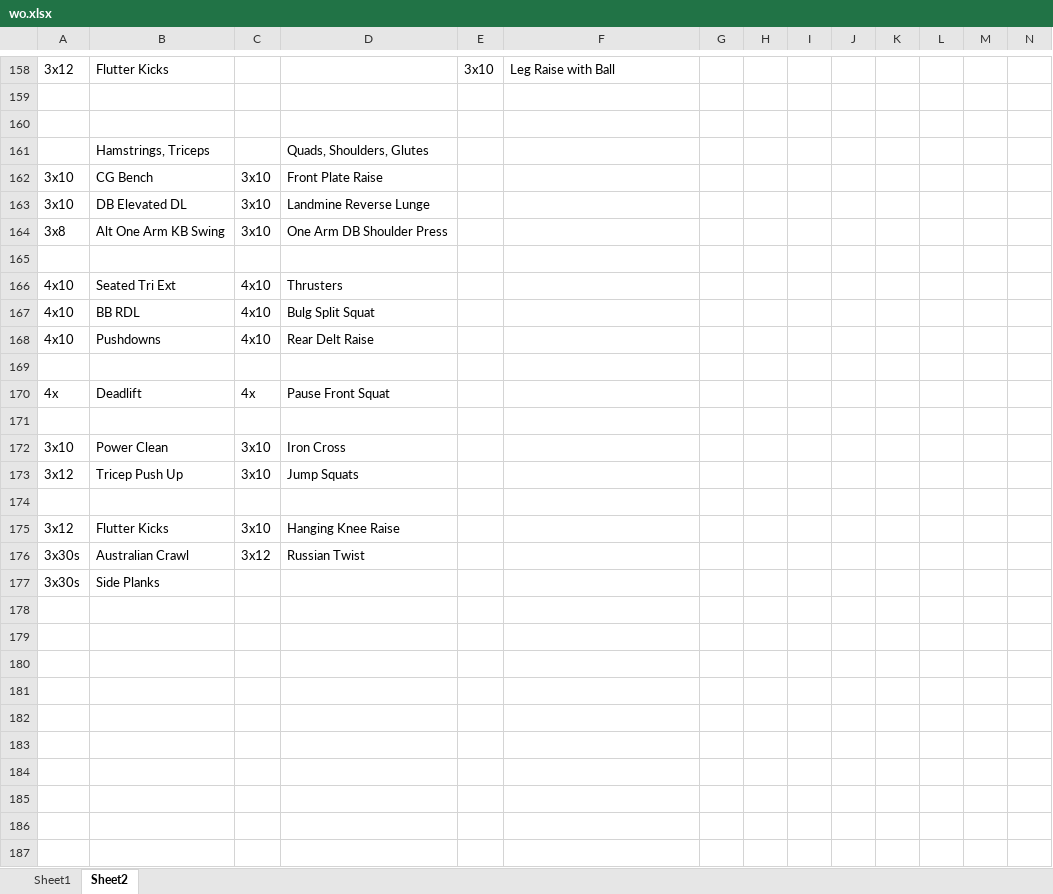
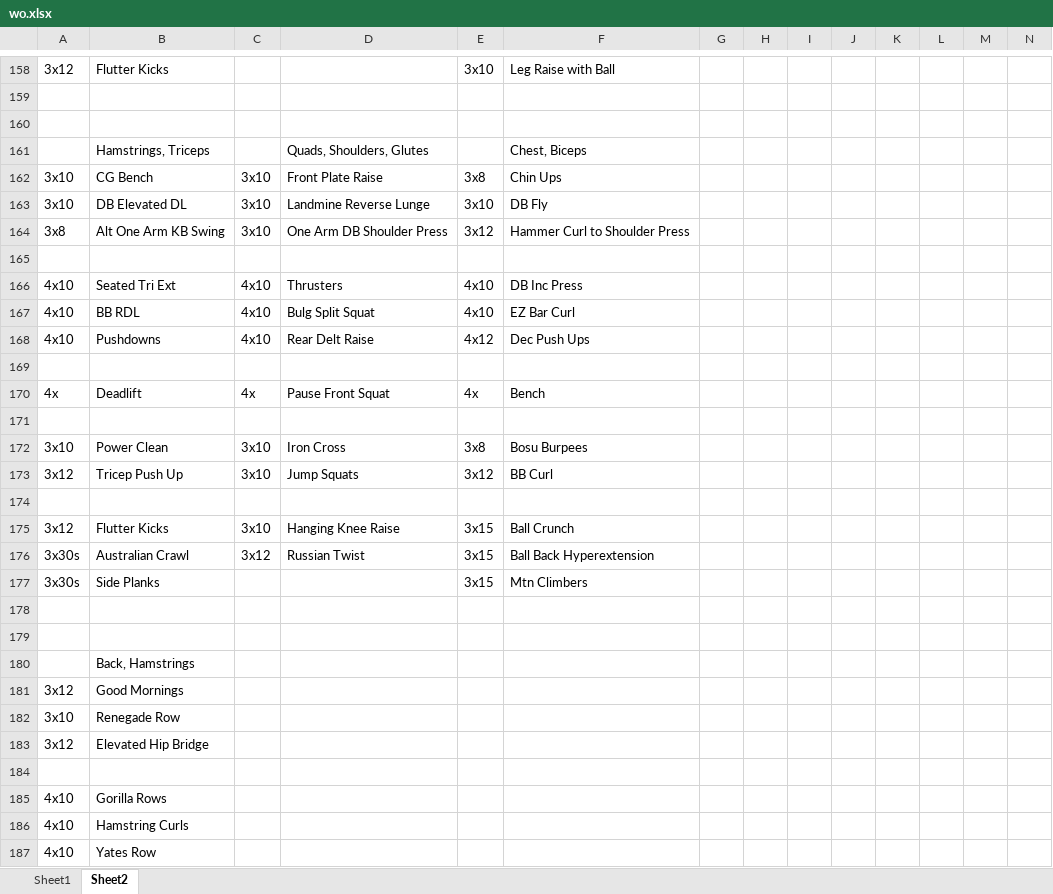
Before and after one commit to natemilner/natemilner.github.io, an Excel workbook: docs/wo.xlsx, sheet Sheet2, drawn as a sheet; only a part is shown, gaps mark what is left out; values as stored, in another font and other column widths than the file's, no borders; rows hold the shown columns only; the diff covers the shown part only; the diff names each change by its address in the sheet, - before the commit and + after, or states it on an @@ line.

Commit message:
Add files via upload

```diff
--- a/docs/wo.xlsx (sheet Sheet2)
+++ b/docs/wo.xlsx (sheet Sheet2)
-F161: (empty)
+F161: Chest, Biceps
-E162: (empty)
+E162: 3x8
-F162: (empty)
+F162: Chin Ups
-E163: (empty)
+E163: 3x10
-F163: (empty)
+F163: DB Fly
-E164: (empty)
+E164: 3x12
-F164: (empty)
+F164: Hammer Curl to Shoulder Press
-E166:E167: (empty)
+E166:E167: 4x10
-F166: (empty)
+F166: DB Inc Press
-F167: (empty)
+F167: EZ Bar Curl
-E168: (empty)
+E168: 4x12
-F168: (empty)
+F168: Dec Push Ups
-E170: (empty)
+E170: 4x
-F170: (empty)
+F170: Bench
-E172: (empty)
+E172: 3x8
-F172: (empty)
+F172: Bosu Burpees
-E173: (empty)
+E173: 3x12
-F173: (empty)
+F173: BB Curl
-E175:E177: (empty)
+E175:E177: 3x15
-F175: (empty)
+F175: Ball Crunch
-F176: (empty)
+F176: Ball Back Hyperextension
-F177: (empty)
+F177: Mtn Climbers
+row 178: (empty)
+row 179: (empty)
+row 180:  | Back, Hamstrings
+row 181: 3x12 | Good Mornings
+row 182: 3x10 | Renegade Row
+row 183: 3x12 | Elevated Hip Bridge
+row 184: (empty)
+row 185: 4x10 | Gorilla Rows
+row 186: 4x10 | Hamstring Curls
+row 187: 4x10 | Yates Row
```
Also changed, not shown: 8 added rows elsewhere in this sheet.
